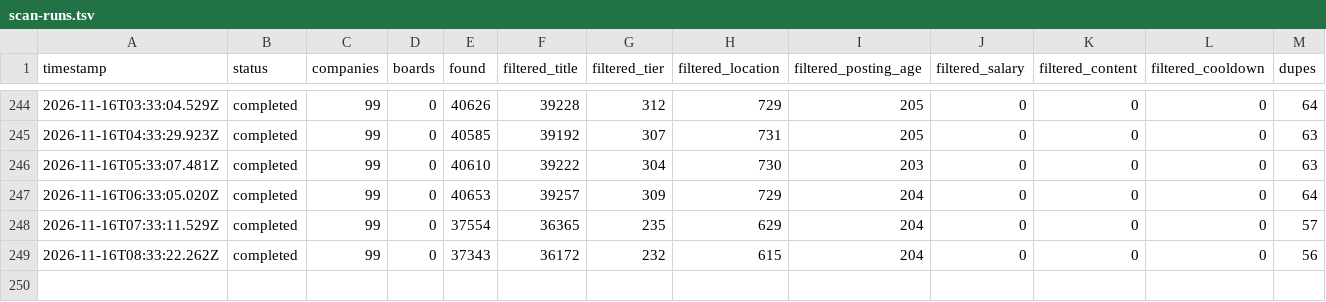
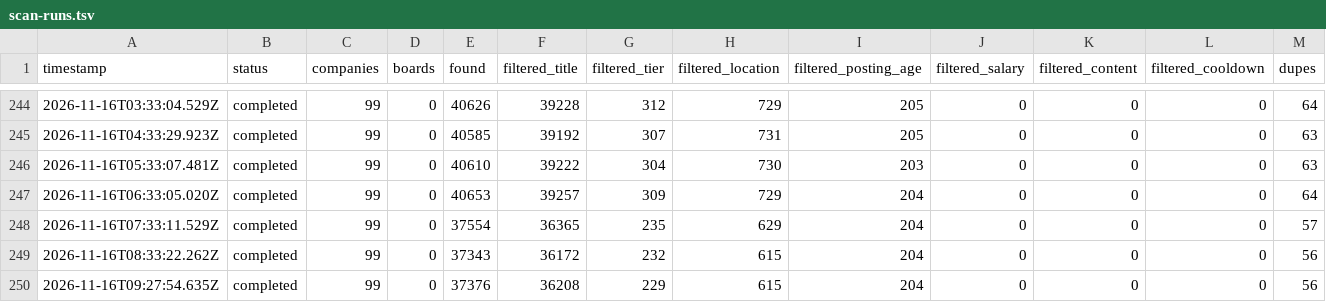
Before and after one commit to manpreetsinghpannu/finance-job-radar-india, a TSV file: data/scan-runs.tsv, drawn as a sheet; only a part is shown, gaps mark what is left out; rows hold the shown columns only; the diff names each change by its address in the sheet, - before the commit and + after, or states it on an @@ line.

Commit message:
scan 2026-11-16T09:32Z

```diff
--- a/data/scan-runs.tsv
+++ b/data/scan-runs.tsv
+row 250: 2026-11-16T09:27:54.635Z | completed | 99 | 0 | 37376 | 36208 | 229 | 615 | 204 | 0 | 0 | 0 | 56
```
Also changed, not shown: 9 other files.
